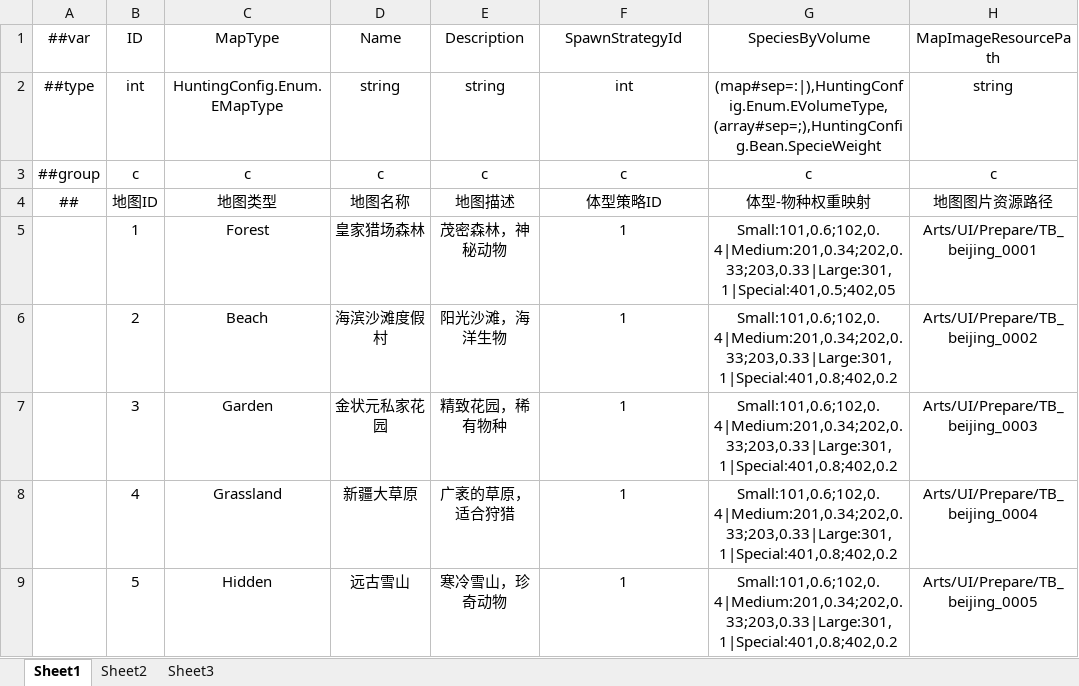
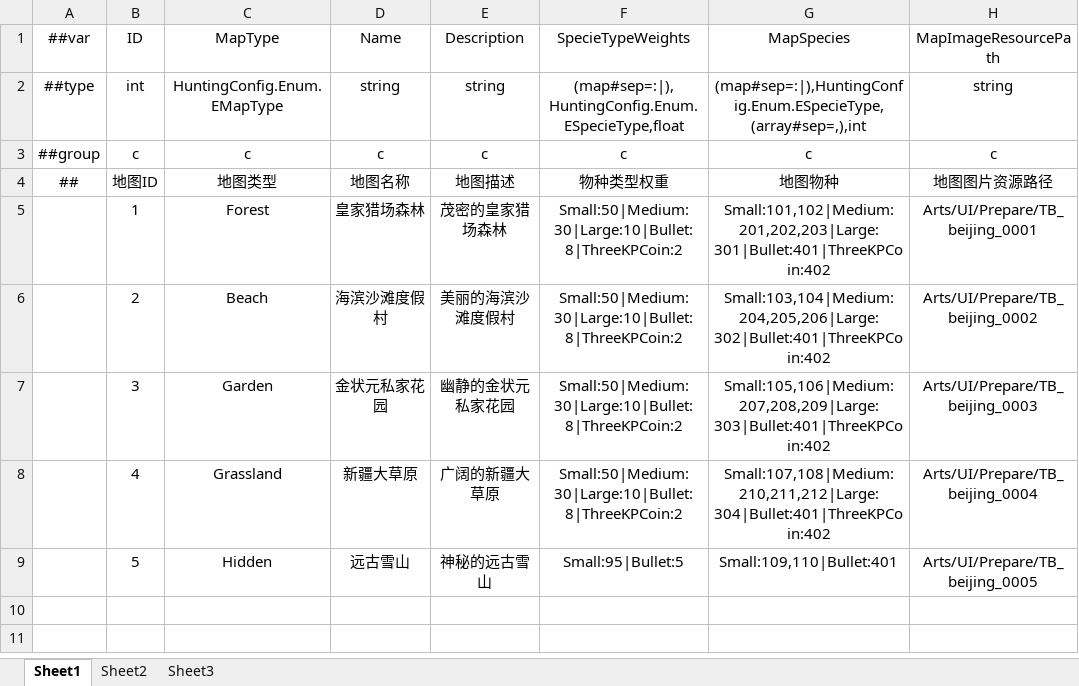
Before and after one commit to greenballyjq/HuntingConfig, an Excel workbook: Datas/Map.xlsx, sheet Sheet1, drawn as a sheet; only a part is shown; values as stored, in another font and other column widths than the file's, no borders; the diff names each change by its address in the sheet, - before the commit and + after, or states it on an @@ line.

```diff
--- a/Datas/Map.xlsx (sheet Sheet1)
+++ b/Datas/Map.xlsx (sheet Sheet1)
-F1: SpawnStrategyId
+F1: SpecieTypeWeights
-G1: SpeciesByVolume
+G1: MapSpecies
-F2 (SpecieTypeWeights): int
+F2 (SpecieTypeWeights): (map#sep=:|),HuntingConfig.Enum.ESpecieType,float
-G2 (MapSpecies): (map#sep=:|),HuntingConfig.Enum.EVolumeType,(array#sep=;),HuntingConfig.Bean.SpecieWeight
+G2 (MapSpecies): (map#sep=:|),HuntingConfig.Enum.ESpecieType,(array#sep=,),int
-F4 (SpecieTypeWeights): 体型策略ID
+F4 (SpecieTypeWeights): 物种类型权重
-G4 (MapSpecies): 体型-物种权重映射
+G4 (MapSpecies): 地图物种
-E5 (Description): 茂密森林，神秘动物
+E5 (Description): 茂密的皇家猎场森林
-F5:F8 (SpecieTypeWeights): 1
+F5:F8 (SpecieTypeWeights): Small:50|Medium:30|Large:10|Bullet:8|ThreeKPCoin:2
-G5 (MapSpecies): Small:101,0.6;102,0.4|Medium:201,0.34;202,0.33;203,0.33|Large:301,1|Special:401,0.5;402,05
+G5 (MapSpecies): Small:101,102|Medium:201,202,203|Large:301|Bullet:401|ThreeKPCoin:402
-E6 (Description): 阳光沙滩，海洋生物
+E6 (Description): 美丽的海滨沙滩度假村
-G6 (MapSpecies): Small:101,0.6;102,0.4|Medium:201,0.34;202,0.33;203,0.33|Large:301,1|Special:401,0.8;402,0.2
+G6 (MapSpecies): Small:103,104|Medium:204,205,206|Large:302|Bullet:401|ThreeKPCoin:402
-E7 (Description): 精致花园，稀有物种
+E7 (Description): 幽静的金状元私家花园
-G7 (MapSpecies): Small:101,0.6;102,0.4|Medium:201,0.34;202,0.33;203,0.33|Large:301,1|Special:401,0.8;402,0.2
+G7 (MapSpecies): Small:105,106|Medium:207,208,209|Large:303|Bullet:401|ThreeKPCoin:402
-E8 (Description): 广袤的草原，适合狩猎
+E8 (Description): 广阔的新疆大草原
-G8 (MapSpecies): Small:101,0.6;102,0.4|Medium:201,0.34;202,0.33;203,0.33|Large:301,1|Special:401,0.8;402,0.2
+G8 (MapSpecies): Small:107,108|Medium:210,211,212|Large:304|Bullet:401|ThreeKPCoin:402
-E9 (Description): 寒冷雪山，珍奇动物
+E9 (Description): 神秘的远古雪山
-F9 (SpecieTypeWeights): 1
+F9 (SpecieTypeWeights): Small:95|Bullet:5
-G9 (MapSpecies): Small:101,0.6;102,0.4|Medium:201,0.34;202,0.33;203,0.33|Large:301,1|Special:401,0.8;402,0.2
+G9 (MapSpecies): Small:109,110|Bullet:401
```
Also changed, not shown: Datas/Quest.xlsx, Datas/Specie.xlsx, 6 other files.
